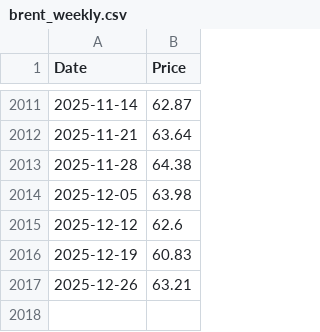
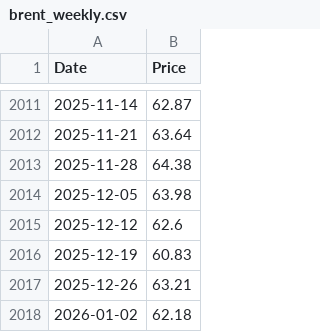
Before and after one commit to jason97m/petrolpredict, a CSV file: fuel_data/brent_weekly.csv, drawn as a sheet; only a part is shown, gaps mark what is left out; the diff names each change by its address in the sheet, - before the commit and + after, or states it on an @@ line.

```diff
--- a/fuel_data/brent_weekly.csv
+++ b/fuel_data/brent_weekly.csv
+row 2018: 2026-01-02 | 62.18
```
Also changed, not shown: fuel_data/uk_petrol_weekly.csv, fuel_data/us_gasoline_weekly.csv, 7 other files.
